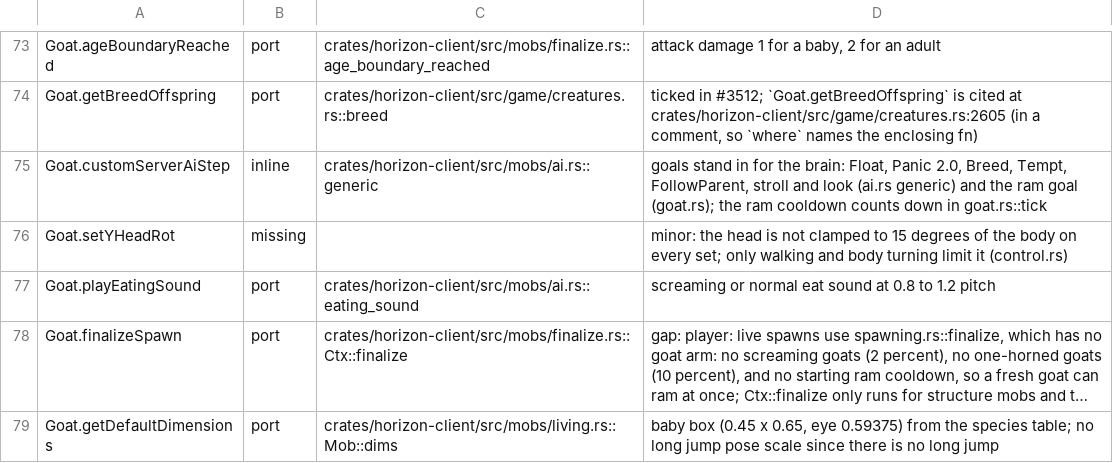
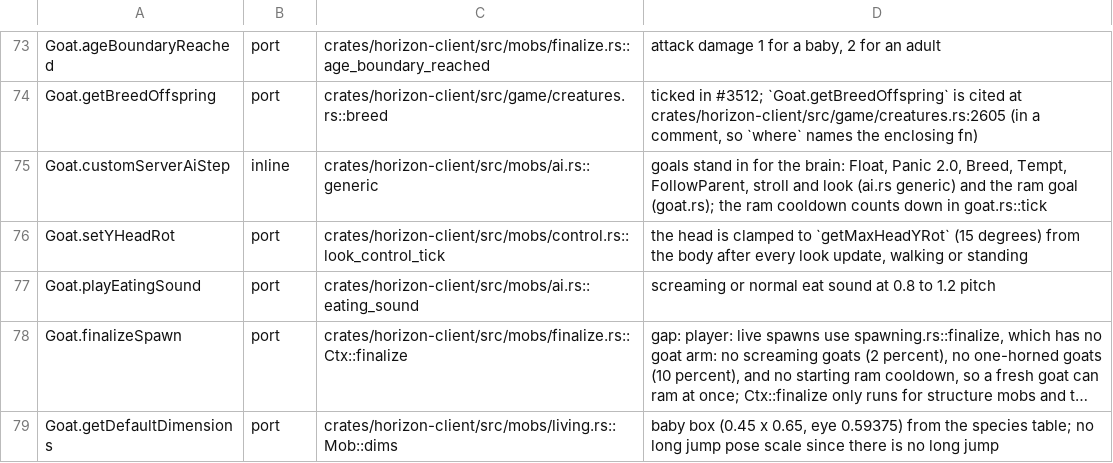
Before and after one commit to bunchy7s/horizon-offline, a TSV file: tools/port_map/game-012.tsv, drawn as a sheet; only a part is shown, gaps mark what is left out; long unchanged cells end in ….

Commit message:
A goat's head stays within fifteen degrees of its body
`Goat.setYHeadRot` clamps every head rotation to `getMaxHeadYRot` (15
degrees) around `yBodyRot`, so a goat that stands still cannot swivel its
head further than one that walks. Horizon clamped the head only while the
navigation was running, so a goat looking around in place turned its head
as far as any other mob.

Corrects the Goat.setYHeadRot row in game-012.tsv.

```diff
--- a/tools/port_map/game-012.tsv
+++ b/tools/port_map/game-012.tsv
@@ -75,3 +75,3 @@ Goat.getBreedOffspring	port	crates/horizon-client/src/game/creatures.rs::breed	t
 Goat.customServerAiStep	inline	crates/horizon-client/src/mobs/ai.rs::generic	goals stand in for the brain: Float, Panic 2.0, Breed, Tempt, FollowParent, stroll and look (ai.rs generic) and the ram goal (goat.rs); the ram cooldown counts down in goat.rs::tick
-Goat.setYHeadRot	missing		minor: the head is not clamped to 15 degrees of the body on every set; only walking and body turning limit it (control.rs)
+Goat.setYHeadRot	port	crates/horizon-client/src/mobs/control.rs::look_control_tick	the head is clamped to `getMaxHeadYRot` (15 degrees) from the body after every look update, walking or standing
 Goat.playEatingSound	port	crates/horizon-client/src/mobs/ai.rs::eating_sound	screaming or normal eat sound at 0.8 to 1.2 pitch
```
Also changed, not shown: 1 other file.
